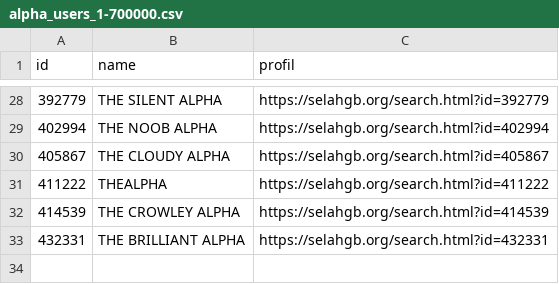
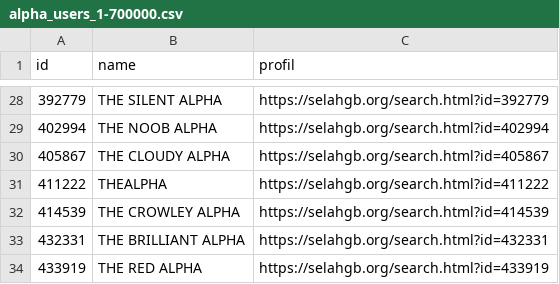
Before and after one commit to TheGoldenAlpha/Computerhelp, a CSV file: scan/alpha_users_1-700000.csv, drawn as a sheet; only a part is shown, gaps mark what is left out.

Commit message:
Scan 1-700000: bis ID 433939 (DESKTOP-34U0VHC, laufend)

```diff
--- a/scan/alpha_users_1-700000.csv
+++ b/scan/alpha_users_1-700000.csv
@@ -33 +33,2 @@ id,name,profil
 432331,THE BRILLIANT ALPHA,https://selahgb.org/search.html?id=432331
+433919,THE RED ALPHA,https://selahgb.org/search.html?id=433919
```
Also changed, not shown: 2 other files.
